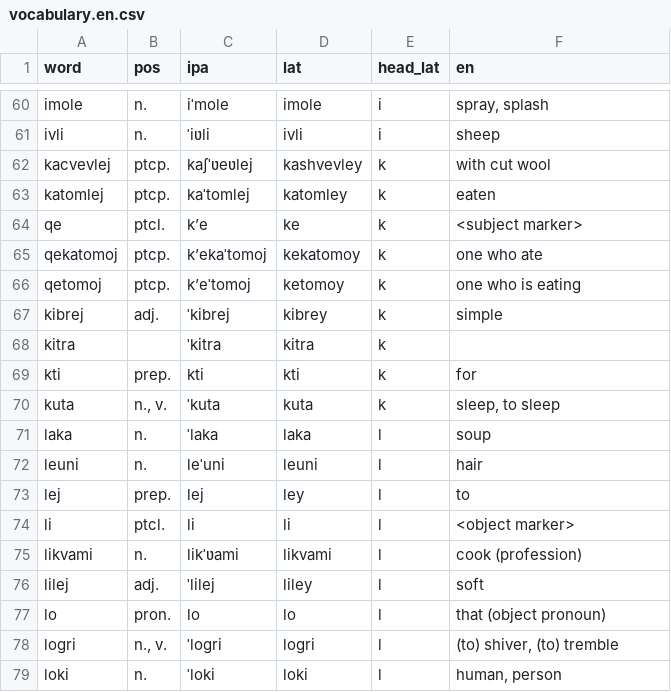
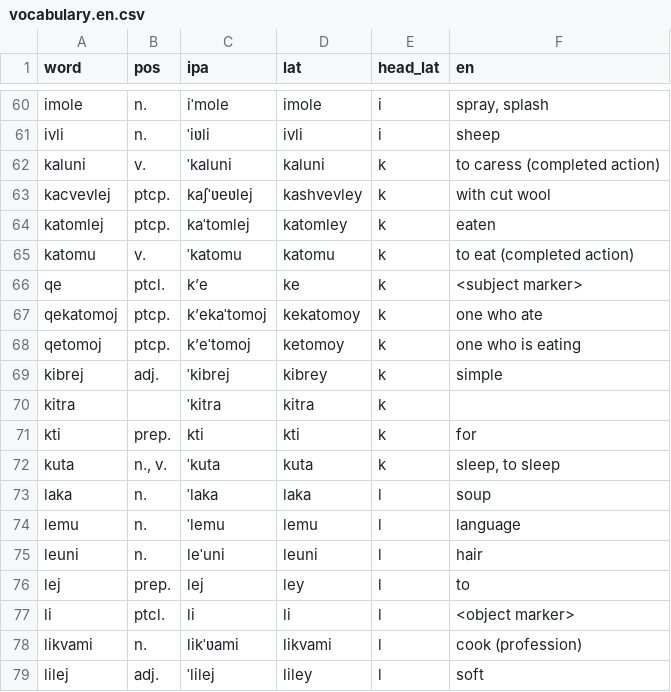
Before and after one commit to danipolani/site, a CSV file: dani/csv/lt/vocabulary.en.csv, drawn as a sheet; only a part is shown, gaps mark what is left out; the shorter side is filled out with more unchanged rows.

```diff
--- a/dani/csv/lt/vocabulary.en.csv
+++ b/dani/csv/lt/vocabulary.en.csv
@@ -61,4 +61,6 @@ imole,n.,iˈmole,imole,i,"spray, splash"
 ivli,n.,ˈiʋli,ivli,i,sheep
+kaluni,v.,ˈkaluni,kaluni,k,to caress (completed action)
 kacvevlej,ptcp.,kaʃˈʋeʋlej,kashvevley,k,with cut wool
 katomlej,ptcp.,kaˈtomlej,katomley,k,eaten
+katomu,v.,ˈkatomu,katomu,k,to eat (completed action)
 qe,ptcl.,kʼe,ke,k,<subject marker>
@@ -71,2 +73,3 @@ kuta,"n., v.",ˈkuta,kuta,k,"sleep, to sleep"
 laka,n.,ˈlaka,laka,l,soup
+lemu,n.,ˈlemu,lemu,l,language
 leuni,n.,leˈuni,leuni,l,hair
```
Also changed, not shown: dani/csv/lt/vocabulary-source.csv, dani/csv/lt/vocabulary.ru.csv, 4 other files.
